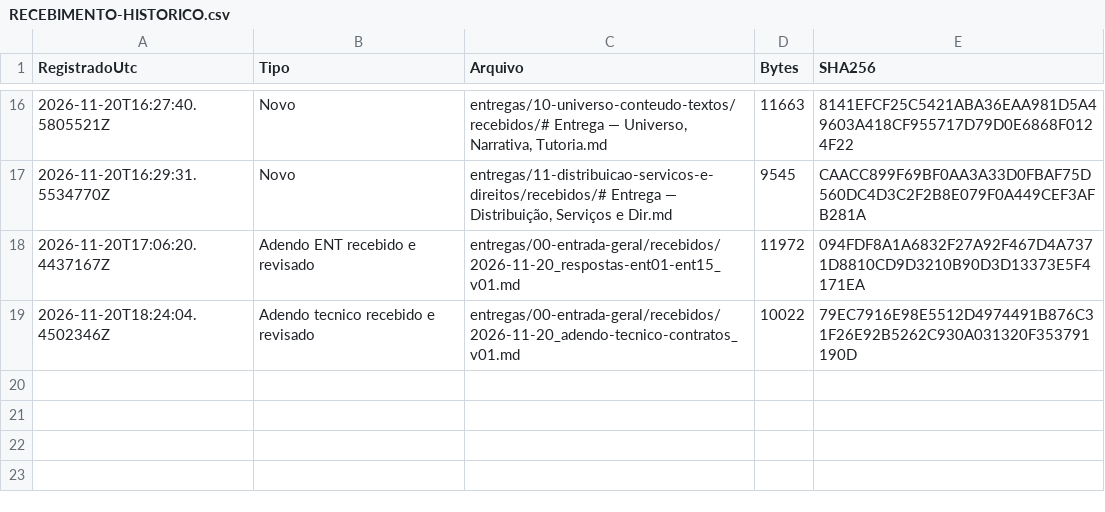
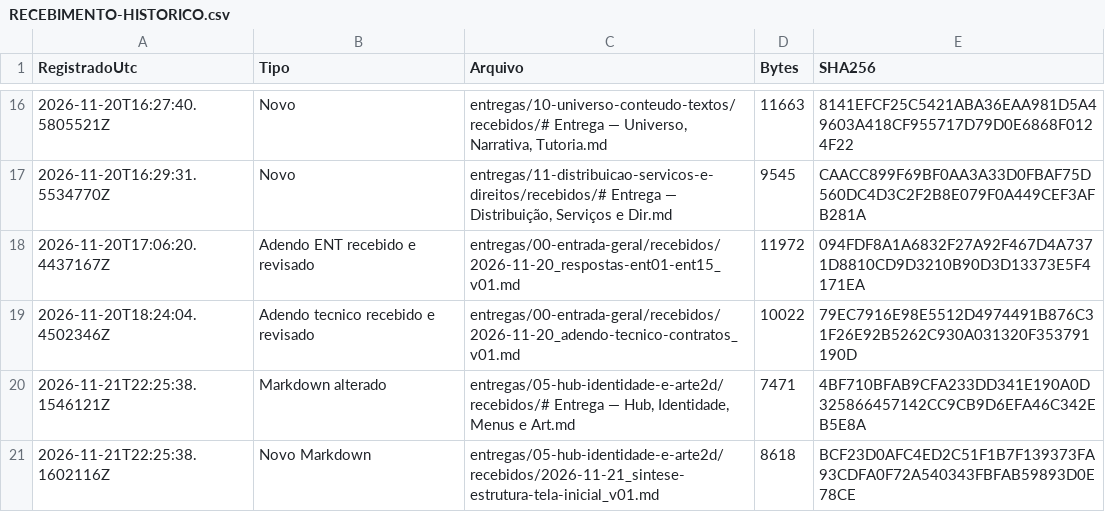
Before and after one commit to FelipeWolves/rpg-urbano, a CSV file: entregas/RECEBIMENTO-HISTORICO.csv, drawn as a sheet; only a part is shown, gaps mark what is left out; the diff names each change by its address in the sheet, - before the commit and + after, or states it on an @@ line.

```diff
--- a/entregas/RECEBIMENTO-HISTORICO.csv
+++ b/entregas/RECEBIMENTO-HISTORICO.csv
+row 20: 2026-11-21T22:25:38.1546121Z | Markdown alterado | entregas/05-hub-identidade-e-arte2d/recebidos/# Entrega — Hub, Identidade, Menus e Art.md | 7471 | 4BF710BFAB9CFA233DD341E190A0D325866457142CC9CB9D6EFA46C342EB5E8A
+row 21: 2026-11-21T22:25:38.1602116Z | Novo Markdown | entregas/05-hub-identidade-e-arte2d/recebidos/2026-11-21_sintese-estrutura-tela-inicial_v01.md | 8618 | BCF23D0AFC4ED2C51F1B7F139373FA93CDFA0F72A540343FBFAB59893D0E78CE
```
Also changed, not shown: entregas/CONTROLE.csv, entregas/RECEBIMENTO.csv, 37 other files.
